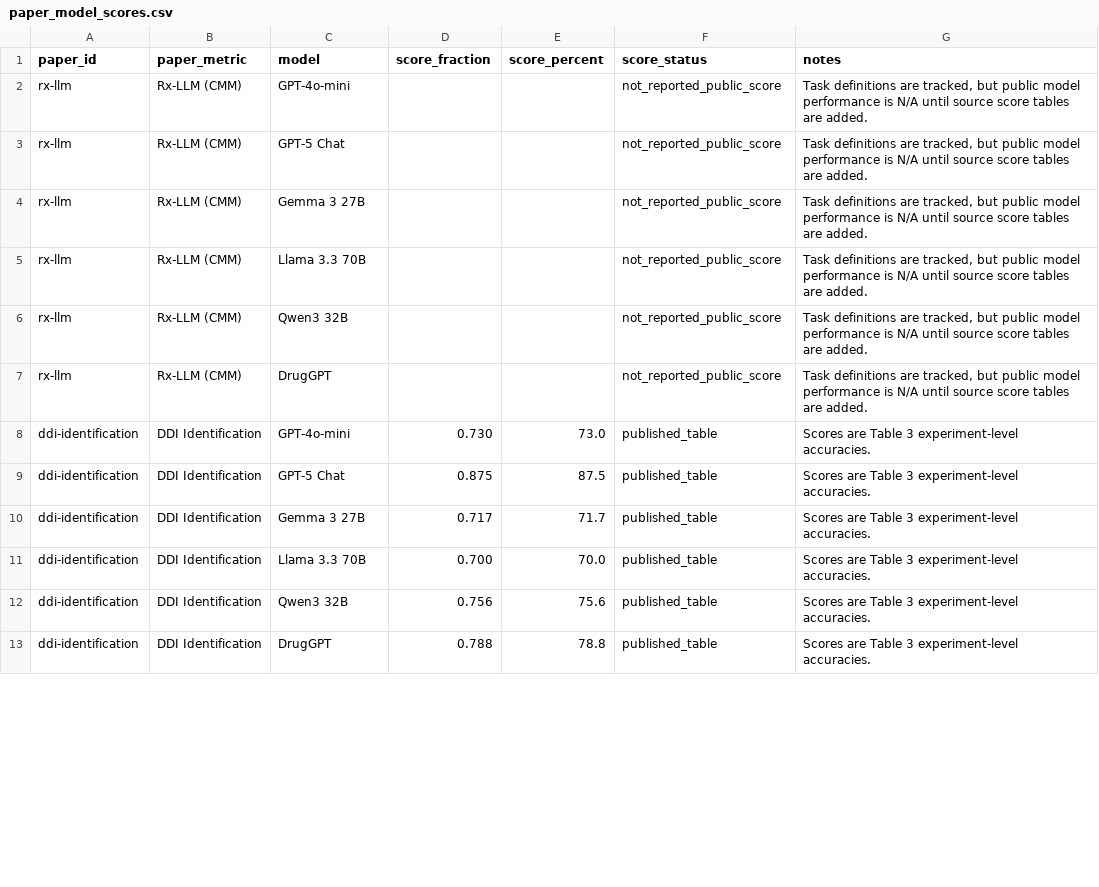
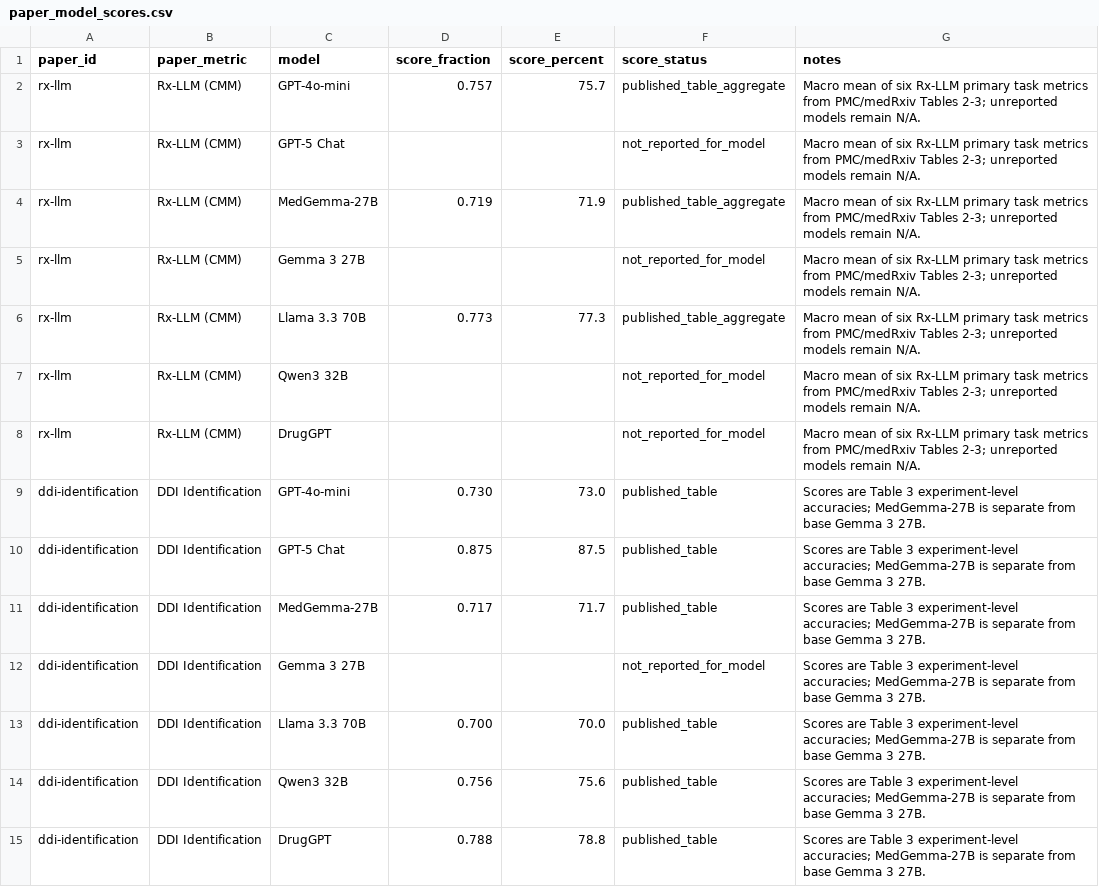
Before and after one commit to ndstl75/Benchmark-Hub, a CSV file: docs/appendices/paper_data/paper_model_scores.csv, drawn as a sheet; only a part is shown; the diff covers the shown part only.

```diff
--- a/docs/appendices/paper_data/paper_model_scores.csv
+++ b/docs/appendices/paper_data/paper_model_scores.csv
@@ -1,13 +1,15 @@
 paper_id,paper_metric,model,score_fraction,score_percent,score_status,notes
-rx-llm,Rx-LLM (CMM),GPT-4o-mini,,,not_reported_public_score,"Task definitions are tracked, but public model performance is N/A until source score tables are added."
-rx-llm,Rx-LLM (CMM),GPT-5 Chat,,,not_reported_public_score,"Task definitions are tracked, but public model performance is N/A until source score tables are added."
-rx-llm,Rx-LLM (CMM),Gemma 3 27B,,,not_reported_public_score,"Task definitions are tracked, but public model performance is N/A until source score tables are added."
-rx-llm,Rx-LLM (CMM),Llama 3.3 70B,,,not_reported_public_score,"Task definitions are tracked, but public model performance is N/A until source score tables are added."
-rx-llm,Rx-LLM (CMM),Qwen3 32B,,,not_reported_public_score,"Task definitions are tracked, but public model performance is N/A until source score tables are added."
-rx-llm,Rx-LLM (CMM),DrugGPT,,,not_reported_public_score,"Task definitions are tracked, but public model performance is N/A until source score tables are added."
-ddi-identification,DDI Identification,GPT-4o-mini,0.730,73.0,published_table,Scores are Table 3 experiment-level accuracies.
-ddi-identification,DDI Identification,GPT-5 Chat,0.875,87.5,published_table,Scores are Table 3 experiment-level accuracies.
-ddi-identification,DDI Identification,Gemma 3 27B,0.717,71.7,published_table,Scores are Table 3 experiment-level accuracies.
-ddi-identification,DDI Identification,Llama 3.3 70B,0.700,70.0,published_table,Scores are Table 3 experiment-level accuracies.
-ddi-identification,DDI Identification,Qwen3 32B,0.756,75.6,published_table,Scores are Table 3 experiment-level accuracies.
-ddi-identification,DDI Identification,DrugGPT,0.788,78.8,published_table,Scores are Table 3 experiment-level accuracies.
+rx-llm,Rx-LLM (CMM),GPT-4o-mini,0.757,75.7,published_table_aggregate,Macro mean of six Rx-LLM primary task metrics from PMC/medRxiv Tables 2-3; unreported models remain N/A.
+rx-llm,Rx-LLM (CMM),GPT-5 Chat,,,not_reported_for_model,Macro mean of six Rx-LLM primary task metrics from PMC/medRxiv Tables 2-3; unreported models remain N/A.
+rx-llm,Rx-LLM (CMM),MedGemma-27B,0.719,71.9,published_table_aggregate,Macro mean of six Rx-LLM primary task metrics from PMC/medRxiv Tables 2-3; unreported models remain N/A.
+rx-llm,Rx-LLM (CMM),Gemma 3 27B,,,not_reported_for_model,Macro mean of six Rx-LLM primary task metrics from PMC/medRxiv Tables 2-3; unreported models remain N/A.
+rx-llm,Rx-LLM (CMM),Llama 3.3 70B,0.773,77.3,published_table_aggregate,Macro mean of six Rx-LLM primary task metrics from PMC/medRxiv Tables 2-3; unreported models remain N/A.
+rx-llm,Rx-LLM (CMM),Qwen3 32B,,,not_reported_for_model,Macro mean of six Rx-LLM primary task metrics from PMC/medRxiv Tables 2-3; unreported models remain N/A.
+rx-llm,Rx-LLM (CMM),DrugGPT,,,not_reported_for_model,Macro mean of six Rx-LLM primary task metrics from PMC/medRxiv Tables 2-3; unreported models remain N/A.
+ddi-identification,DDI Identification,GPT-4o-mini,0.730,73.0,published_table,Scores are Table 3 experiment-level accuracies; MedGemma-27B is separate from base Gemma 3 27B.
+ddi-identification,DDI Identification,GPT-5 Chat,0.875,87.5,published_table,Scores are Table 3 experiment-level accuracies; MedGemma-27B is separate from base Gemma 3 27B.
+ddi-identification,DDI Identification,MedGemma-27B,0.717,71.7,published_table,Scores are Table 3 experiment-level accuracies; MedGemma-27B is separate from base Gemma 3 27B.
+ddi-identification,DDI Identification,Gemma 3 27B,,,not_reported_for_model,Scores are Table 3 experiment-level accuracies; MedGemma-27B is separate from base Gemma 3 27B.
+ddi-identification,DDI Identification,Llama 3.3 70B,0.700,70.0,published_table,Scores are Table 3 experiment-level accuracies; MedGemma-27B is separate from base Gemma 3 27B.
+ddi-identification,DDI Identification,Qwen3 32B,0.756,75.6,published_table,Scores are Table 3 experiment-level accuracies; MedGemma-27B is separate from base Gemma 3 27B.
+ddi-identification,DDI Identification,DrugGPT,0.788,78.8,published_table,Scores are Table 3 experiment-level accuracies; MedGemma-27B is separate from base Gemma 3 27B.
```
Also changed, not shown: 2 added rows and 12 edited cells elsewhere in this file, docs/appendices/paper_data/paper_task_map.csv, docs/appendices/paper_data/paper_task_scores.csv, 14 other files.
